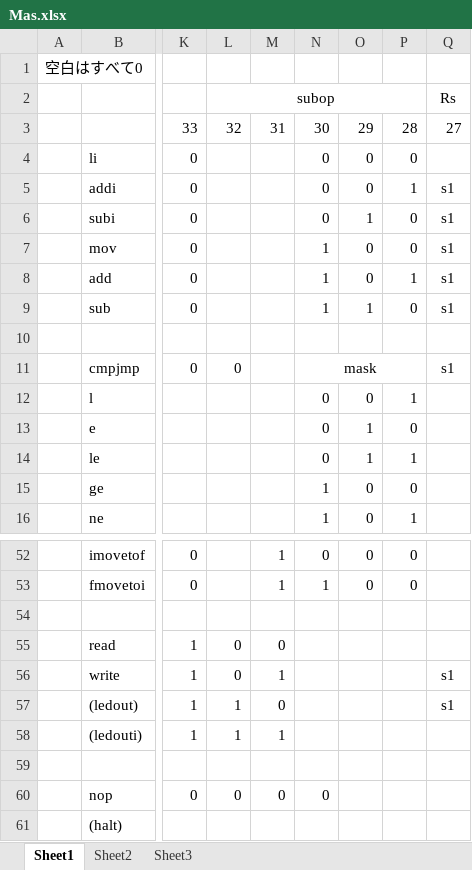
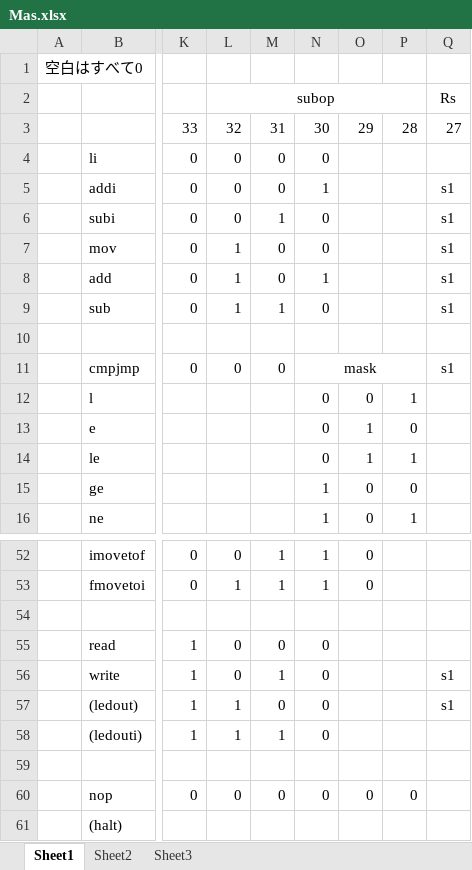
Before and after one commit to ksk9687/cpuex-cpu, an Excel workbook: cpuv4/docs/Mas.xlsx, sheet Sheet1, drawn as a sheet; only a part is shown, gaps mark what is left out; values as stored, in another font and other column widths than the file's, no borders; the diff covers the shown part only; the diff names each change by its address in the sheet, - before the commit and + after, or states it on an @@ line.

```diff
--- a/cpuv4/docs/Mas.xlsx (sheet Sheet1)
+++ b/cpuv4/docs/Mas.xlsx (sheet Sheet1)
-L4:L6: (empty)
+L4:L6: 0
-M4:M5: (empty)
+M4:M5: 0
-O4:O5: 0
+O4:O5: (empty)
-P4: 0
+P4: (empty)
-N5: 0
+N5: 1
-P5: 1
+P5: (empty)
-M6: (empty)
+M6: 1
-O6: 1
+O6: (empty)
-P6:P7: 0
+P6:P7: (empty)
-L7:L9: (empty)
+L7:L9: 1
-M7:M8: (empty)
+M7:M8: 0
-N7: 1
+N7: 0
-O7:O8: 0
+O7:O8: (empty)
-P8: 1
+P8: (empty)
-M9: (empty)
+M9: 1
-N9: 1
+N9: 0
-O9: 1
+O9: (empty)
-P9: 0
+P9: (empty)
-M11: (empty)
+M11: 0
-L52: (empty)
+L52: 0
-N52: 0
+N52: 1
-P52:P53: 0
+P52:P53: (empty)
-L53: (empty)
+L53: 1
-N55:N58: (empty)
+N55:N58: 0
-O60: (empty)
+O60: 0
-P60: (empty)
+P60: 0
```
Also changed, not shown: 46 edited cells elsewhere in this sheet, 1 other file.
